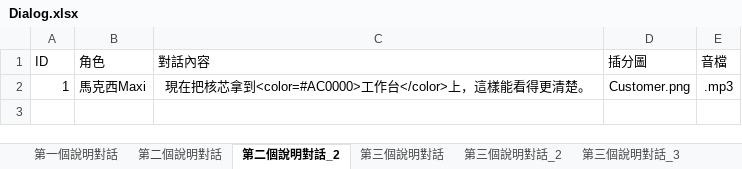
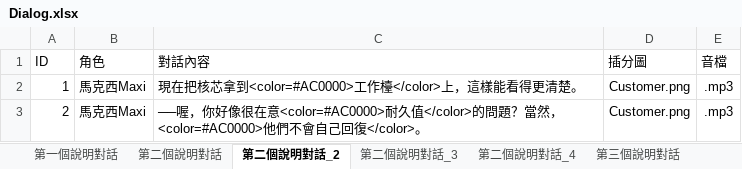
Before and after one commit to Shineliu77/LivingInTheRuins, an Excel workbook: Assets/StreamingAssets/Dialog.xlsx, sheet 第二個說明對話_2, drawn as a sheet; values as stored, in another font and other column widths than the file's, no borders; the diff names each change by its address in the sheet, - before the commit and + after, or states it on an @@ line.

```diff
--- a/Assets/StreamingAssets/Dialog.xlsx (sheet 第二個說明對話_2)
+++ b/Assets/StreamingAssets/Dialog.xlsx (sheet 第二個說明對話_2)
+sheet tab: 第二個說明對話_3
+sheet tab: 第二個說明對話_4
-C2 (對話內容): 現在把核芯拿到<color=#AC0000>工作台</color>上，這樣能看得更清楚。
+C2 (對話內容): 現在把核芯拿到<color=#AC0000>工作檯</color>上，這樣能看得更清楚。
-C2 alignment: center
+C2 alignment: left
+row 3: 2 | 馬克西Maxi | ──喔，你好像很在意<color=#AC0000>耐久值</color>的問題？當然，<color=#AC0000>他們不會自己回復</color>。 | Customer.png | .mp3
```
Also changed, not shown: sheet 第三個說明對話, sheet 第三個說明對話_3, other sheet tabs.
